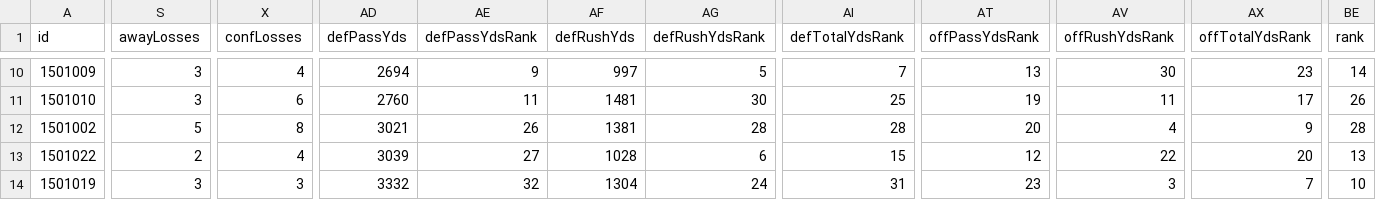
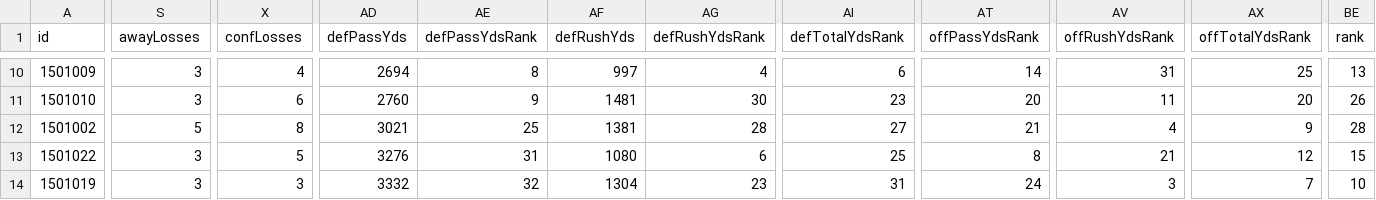
Before and after one commit to lespauI/mega_league, a CSV file: MEGA_teams.csv, drawn as a sheet; only a part is shown, gaps mark what is left out; the diff covers the shown part only; the diff names each change by its address in the sheet, - before the commit and + after, or states it on an @@ line.

```diff
--- a/MEGA_teams.csv
+++ b/MEGA_teams.csv
-AE10 (defPassYdsRank): 9
+AE10 (defPassYdsRank): 8
-AG10 (defRushYdsRank): 5
+AG10 (defRushYdsRank): 4
-AI10 (defTotalYdsRank): 7
+AI10 (defTotalYdsRank): 6
-AT10 (offPassYdsRank): 13
+AT10 (offPassYdsRank): 14
-AV10 (offRushYdsRank): 30
+AV10 (offRushYdsRank): 31
-AX10 (offTotalYdsRank): 23
+AX10 (offTotalYdsRank): 25
-BE10 (rank): 14
+BE10 (rank): 13
-AE11 (defPassYdsRank): 11
+AE11 (defPassYdsRank): 9
-AI11 (defTotalYdsRank): 25
+AI11 (defTotalYdsRank): 23
-AT11 (offPassYdsRank): 19
+AT11 (offPassYdsRank): 20
-AX11 (offTotalYdsRank): 17
+AX11 (offTotalYdsRank): 20
-AE12 (defPassYdsRank): 26
+AE12 (defPassYdsRank): 25
-AI12 (defTotalYdsRank): 28
+AI12 (defTotalYdsRank): 27
-AT12 (offPassYdsRank): 20
+AT12 (offPassYdsRank): 21
-S13 (awayLosses): 2
+S13 (awayLosses): 3
-X13 (confLosses): 4
+X13 (confLosses): 5
-AD13 (defPassYds): 3039
+AD13 (defPassYds): 3276
-AE13 (defPassYdsRank): 27
+AE13 (defPassYdsRank): 31
-AF13 (defRushYds): 1028
+AF13 (defRushYds): 1080
-AI13 (defTotalYdsRank): 15
+AI13 (defTotalYdsRank): 25
-AT13 (offPassYdsRank): 12
+AT13 (offPassYdsRank): 8
-AV13 (offRushYdsRank): 22
+AV13 (offRushYdsRank): 21
-AX13 (offTotalYdsRank): 20
+AX13 (offTotalYdsRank): 12
-BE13 (rank): 13
+BE13 (rank): 15
-AG14 (defRushYdsRank): 24
+AG14 (defRushYdsRank): 23
-AT14 (offPassYdsRank): 23
+AT14 (offPassYdsRank): 24
```
Also changed, not shown: 160 edited cells elsewhere in this file, MEGA_games.csv, MEGA_rankings.csv, 11 other files.
